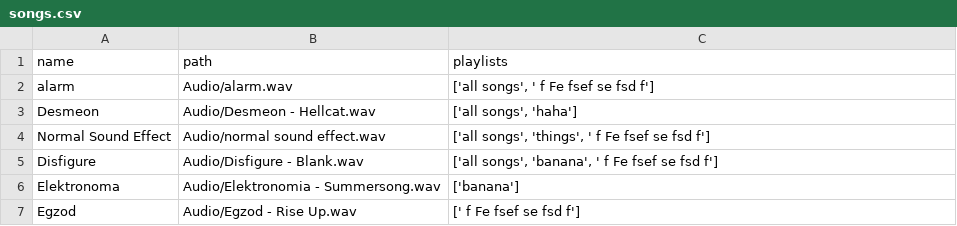
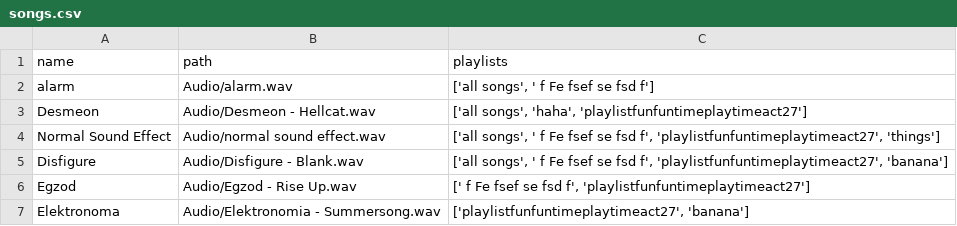
Before and after one commit to 3334gFIOP-school/Computer-Science-Final, a CSV file: songs.csv, drawn as a sheet.

```diff
--- a/songs.csv
+++ b/songs.csv
@@ -2,6 +2,6 @@ name,path,playlists
 alarm,Audio/alarm.wav,"['all songs', '  f  Fe fsef se fsd f']"
-Desmeon,Audio/Desmeon - Hellcat.wav,"['all songs', 'haha']"
-Normal Sound Effect,Audio/normal sound effect.wav,"['all songs', 'things', '  f  Fe fsef se fsd f']"
-Disfigure,Audio/Disfigure - Blank.wav,"['all songs', 'banana', '  f  Fe fsef se fsd f']"
-Elektronoma,Audio/Elektronomia - Summersong.wav,['banana']
-Egzod,Audio/Egzod - Rise Up.wav,['  f  Fe fsef se fsd f']
+Desmeon,Audio/Desmeon - Hellcat.wav,"['all songs', 'haha', 'playlistfunfuntimeplaytimeact27']"
+Normal Sound Effect,Audio/normal sound effect.wav,"['all songs', '  f  Fe fsef se fsd f', 'playlistfunfuntimeplaytimeact27', 'things']"
+Disfigure,Audio/Disfigure - Blank.wav,"['all songs', '  f  Fe fsef se fsd f', 'playlistfunfuntimeplaytimeact27', 'banana']"
+Egzod,Audio/Egzod - Rise Up.wav,"['  f  Fe fsef se fsd f', 'playlistfunfuntimeplaytimeact27']"
+Elektronoma,Audio/Elektronomia - Summersong.wav,"['playlistfunfuntimeplaytimeact27', 'banana']"
```
Also changed, not shown: 1 other file.
